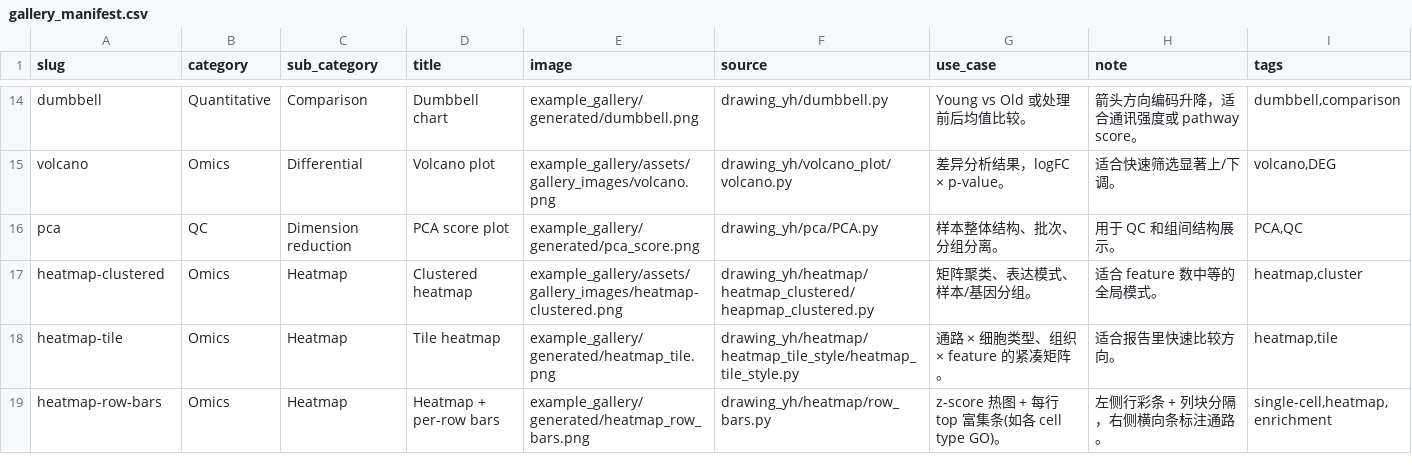
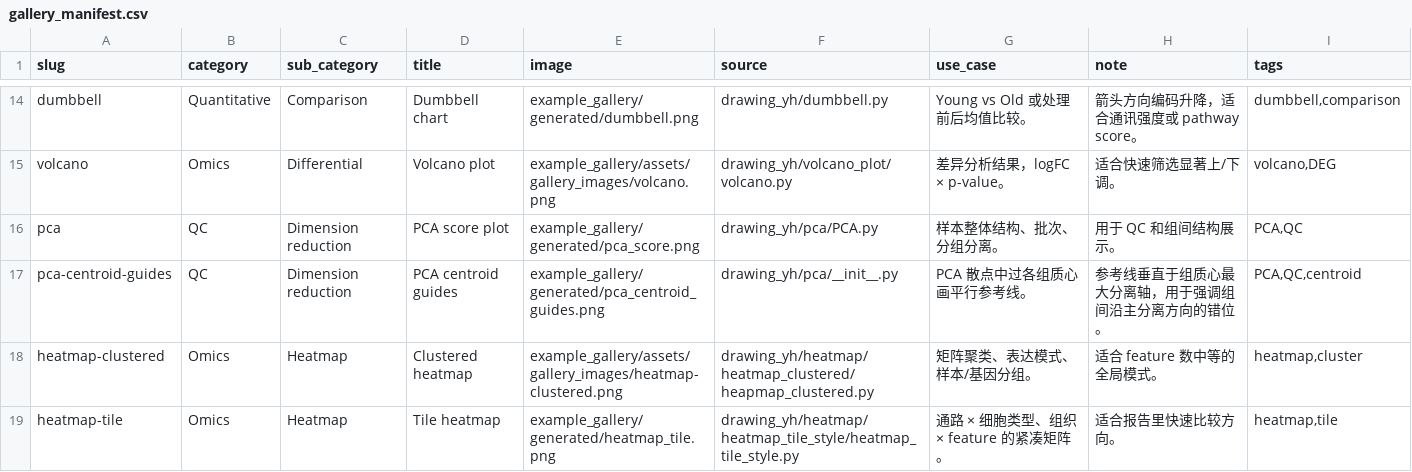
Before and after one commit to Genesi599/python-drawing-yh, a CSV file: example_gallery/gallery_manifest.csv, drawn as a sheet; only a part is shown, gaps mark what is left out; the shorter side is filled out with more unchanged rows.

```diff
--- a/example_gallery/gallery_manifest.csv
+++ b/example_gallery/gallery_manifest.csv
@@ -16,2 +16,3 @@ volcano,Omics,Differential,Volcano plot,example_gallery/assets/gallery_images/vo
 pca,QC,Dimension reduction,PCA score plot,example_gallery/generated/pca_score.png,drawing_yh/pca/PCA.py,样本整体结构、批次、分组分离。,用于 QC 和组间结构展示。,"PCA,QC"
+pca-centroid-guides,QC,Dimension reduction,PCA centroid guides,example_gallery/generated/pca_centroid_guides.png,drawing_yh/pca/__init__.py,PCA 散点中过各组质心画平行参考线。,参考线垂直于组质心最大分离轴，用于强调组间沿主分离方向的错位。,"PCA,QC,centroid"
 heatmap-clustered,Omics,Heatmap,Clustered heatmap,example_gallery/assets/gallery_images/heatmap-clustered.png,drawing_yh/heatmap/heatmap_clustered/heapmap_clustered.py,矩阵聚类、表达模式、样本/基因分组。,适合 feature 数中等的全局模式。,"heatmap,cluster"
```
Also changed, not shown: 29 other files.
